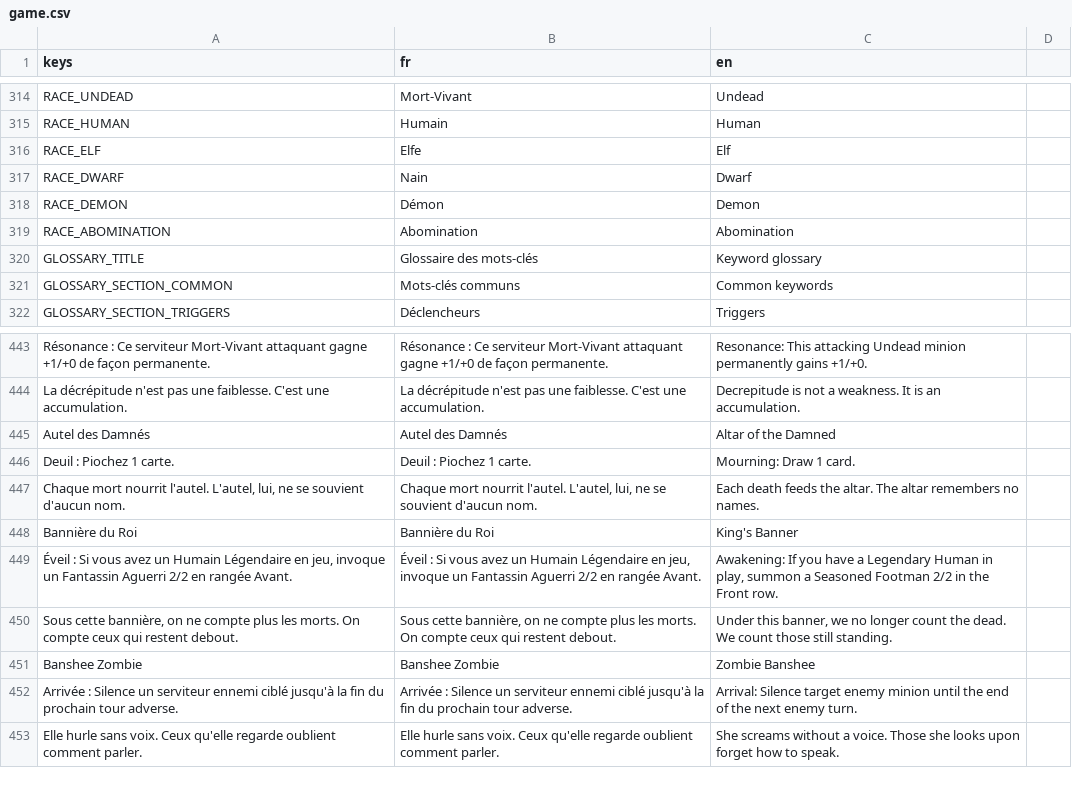
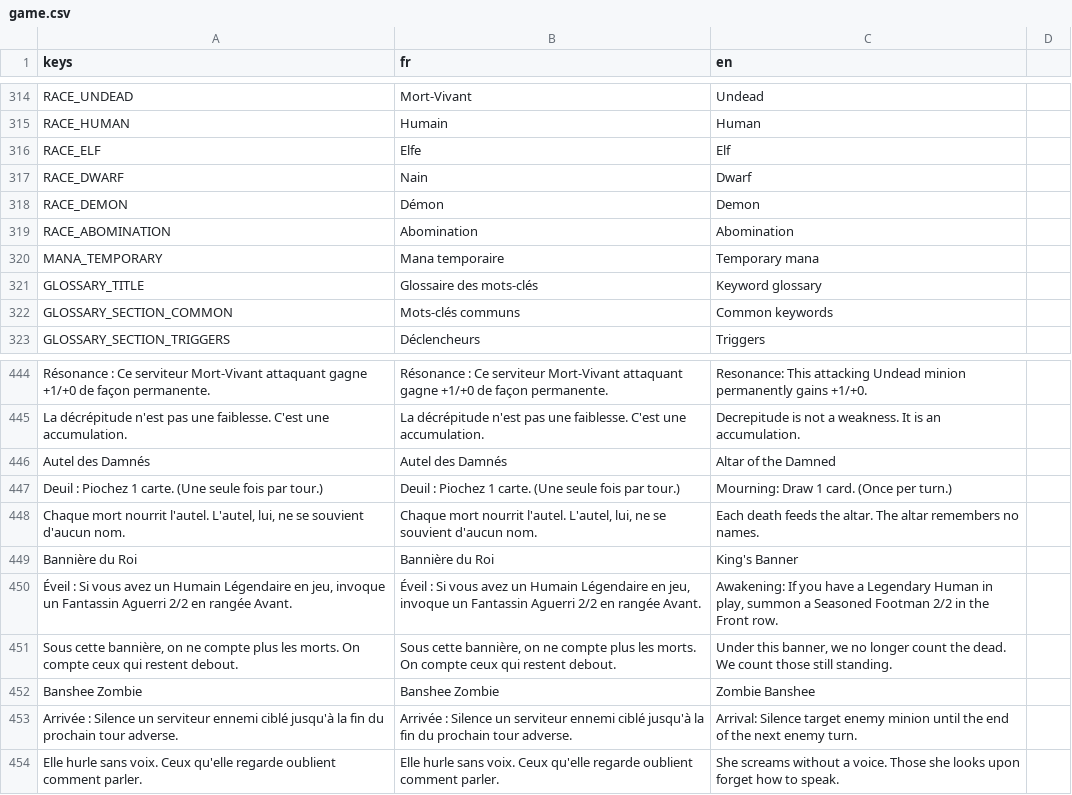
Before and after one commit to Nicolas82200/Wyrdane, a CSV file: translations/game.csv, drawn as a sheet; only a part is shown, gaps mark what is left out; removed rows and columns are numbered as before the commit, all else as after; the diff names each change by its address in the sheet, - before the commit and + after, or states it on an @@ line.

Commit message:
fix: correct four card/keyword bugs (Resonance, Lifesteal, Vortex, Altar)
- OnResonance trigger now fires on hero attacks too, not just minion
  attacks (Aura de Decrepitude never triggered when attacking the
  enemy hero)
- Add TriggerSource effect target so Resonance effects can buff the
  actual attacking minion instead of all allies (Aura de Decrepitude
  was copy-pasted from an all-allies effect)
- Lifesteal (Moisson) now heals when dealing damage while defending,
  not just while attacking (Esprit Vorace)
- Show the temporary generic mana pool (Race.Type.NONE) in the mana
  display so players can see it was actually gained (Vortex des Ames)
- Altar of the Damned now draws once per turn like similar cards

```diff
--- a/translations/game.csv
+++ b/translations/game.csv
+row 320: MANA_TEMPORARY | Mana temporaire | Temporary mana
-row 446: Deuil : Piochez 1 carte. | Deuil : Piochez 1 carte. | Mourning: Draw 1 card.
+row 447: Deuil : Piochez 1 carte. (Une seule fois par tour.) | Deuil : Piochez 1 carte. (Une seule fois par tour.) | Mourning: Draw 1 card. (Once per turn.)
```
Also changed, not shown: 10 other files.
